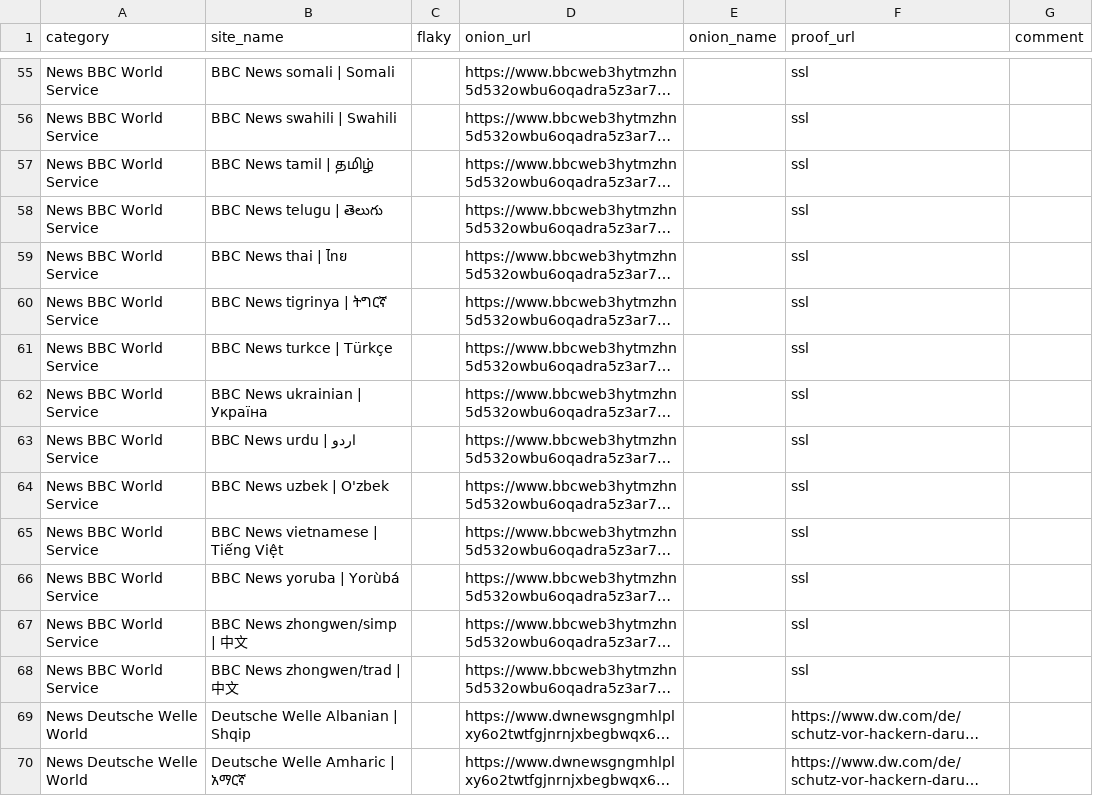
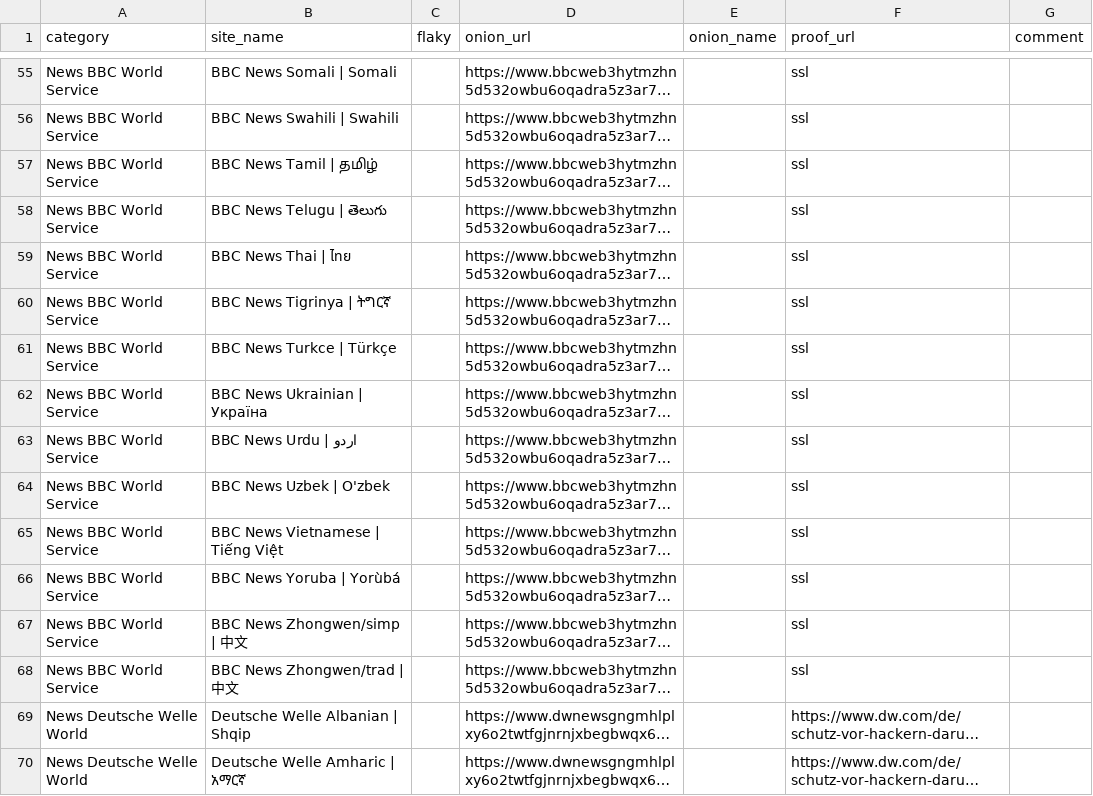
Before and after one commit to alecmuffett/real-world-onion-sites, a CSV file: master.csv, drawn as a sheet; only a part is shown, gaps mark what is left out; long unchanged cells end in …; the diff covers the shown part only; the diff names each change by its address in the sheet, - before the commit and + after, or states it on an @@ line.

Commit message:
edited latin name of service e.g. amharic -> Amharic

```diff
--- a/master.csv
+++ b/master.csv
-B55 (site_name): BBC News somali | Somali
+B55 (site_name): BBC News Somali | Somali
-B56 (site_name): BBC News swahili | Swahili
+B56 (site_name): BBC News Swahili | Swahili
-B57 (site_name): BBC News tamil | தமிழ்
+B57 (site_name): BBC News Tamil | தமிழ்
-B58 (site_name): BBC News telugu | తెలుగు
+B58 (site_name): BBC News Telugu | తెలుగు
-B59 (site_name): BBC News thai | ไทย
+B59 (site_name): BBC News Thai | ไทย
-B60 (site_name): BBC News tigrinya | ትግርኛ
+B60 (site_name): BBC News Tigrinya | ትግርኛ
-B61 (site_name): BBC News turkce | Türkçe
+B61 (site_name): BBC News Turkce | Türkçe
-B62 (site_name): BBC News ukrainian | Україна
+B62 (site_name): BBC News Ukrainian | Україна
-B63 (site_name): BBC News urdu | اردو
+B63 (site_name): BBC News Urdu | اردو
-B64 (site_name): BBC News uzbek | O'zbek
+B64 (site_name): BBC News Uzbek | O'zbek
-B65 (site_name): BBC News vietnamese | Tiếng Việt
+B65 (site_name): BBC News Vietnamese | Tiếng Việt
-B66 (site_name): BBC News yoruba | Yorùbá
+B66 (site_name): BBC News Yoruba | Yorùbá
-B67 (site_name): BBC News zhongwen/simp | 中文
+B67 (site_name): BBC News Zhongwen/simp | 中文
-B68 (site_name): BBC News zhongwen/trad | 中文
+B68 (site_name): BBC News Zhongwen/trad | 中文
```
Also changed, not shown: 27 edited cells elsewhere in this file.
